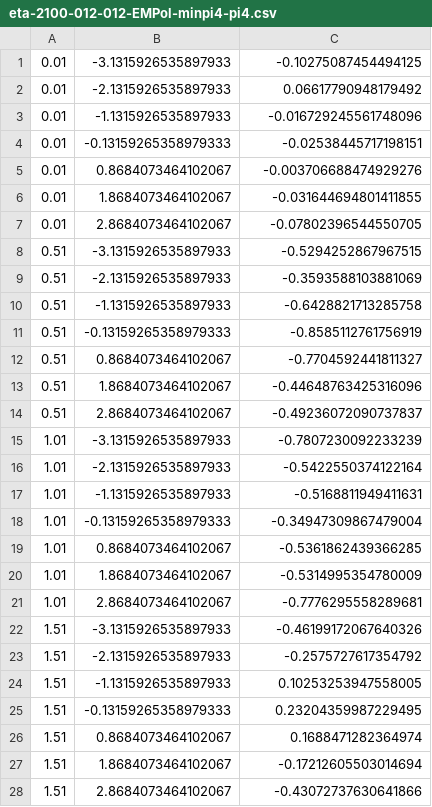
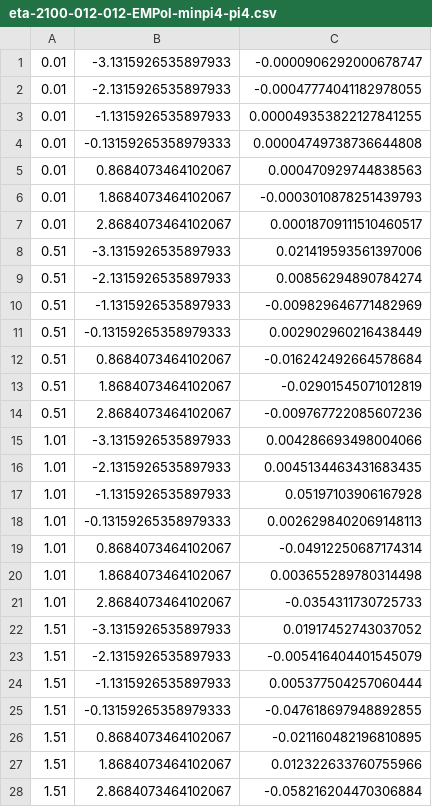
Before and after one commit to wentmich/GWs-Mechanical-Coupling, a CSV file: CoupledSpheres/radius0.2-thickness0.005/overlaps/eta-2100-012-012-EMPol-minpi4-pi4.csv, drawn as a sheet; only a part is shown; the diff covers the shown part only.

```diff
--- a/CoupledSpheres/radius0.2-thickness0.005/overlaps/eta-2100-012-012-EMPol-minpi4-pi4.csv
+++ b/CoupledSpheres/radius0.2-thickness0.005/overlaps/eta-2100-012-012-EMPol-minpi4-pi4.csv
@@ -1,28 +1,28 @@
-0.01,-3.1315926535897933,-0.10275087454494125
-0.01,-2.1315926535897933,0.06617790948179492
-0.01,-1.1315926535897933,-0.016729245561748096
-0.01,-0.13159265358979333,-0.02538445717198151
-0.01,0.8684073464102067,-0.003706688474929276
-0.01,1.8684073464102067,-0.031644694801411855
-0.01,2.8684073464102067,-0.07802396544550705
-0.51,-3.1315926535897933,-0.5294252867967515
-0.51,-2.1315926535897933,-0.3593588103881069
-0.51,-1.1315926535897933,-0.6428821713285758
-0.51,-0.13159265358979333,-0.8585112761756919
-0.51,0.8684073464102067,-0.7704592441811327
-0.51,1.8684073464102067,-0.44648763425316096
-0.51,2.8684073464102067,-0.49236072090737837
-1.01,-3.1315926535897933,-0.7807230092233239
-1.01,-2.1315926535897933,-0.5422550374122164
-1.01,-1.1315926535897933,-0.5168811949411631
-1.01,-0.13159265358979333,-0.34947309867479004
-1.01,0.8684073464102067,-0.5361862439366285
-1.01,1.8684073464102067,-0.5314995354780009
-1.01,2.8684073464102067,-0.7776295558289681
-1.51,-3.1315926535897933,-0.46199172067640326
-1.51,-2.1315926535897933,-0.2575727617354792
-1.51,-1.1315926535897933,0.10253253947558005
-1.51,-0.13159265358979333,0.23204359987229495
-1.51,0.8684073464102067,0.1688471282364974
-1.51,1.8684073464102067,-0.17212605503014694
-1.51,2.8684073464102067,-0.43072737630641866
+0.01,-3.1315926535897933,-0.0000906292000678747
+0.01,-2.1315926535897933,-0.00047774041182978055
+0.01,-1.1315926535897933,0.000049353822127841255
+0.01,-0.13159265358979333,0.00004749738736644808
+0.01,0.8684073464102067,0.000470929744838563
+0.01,1.8684073464102067,-0.0003010878251439793
+0.01,2.8684073464102067,0.00018709111510460517
+0.51,-3.1315926535897933,0.021419593561397006
+0.51,-2.1315926535897933,0.00856294890784274
+0.51,-1.1315926535897933,-0.009829646771482969
+0.51,-0.13159265358979333,0.002902960216438449
+0.51,0.8684073464102067,-0.016242492664578684
+0.51,1.8684073464102067,-0.02901545071012819
+0.51,2.8684073464102067,-0.009767722085607236
+1.01,-3.1315926535897933,0.004286693498004066
+1.01,-2.1315926535897933,0.0045134463431683435
+1.01,-1.1315926535897933,0.05197103906167928
+1.01,-0.13159265358979333,0.0026298402069148113
+1.01,0.8684073464102067,-0.04912250687174314
+1.01,1.8684073464102067,0.003655289780314498
+1.01,2.8684073464102067,-0.0354311730725733
+1.51,-3.1315926535897933,0.01917452743037052
+1.51,-2.1315926535897933,-0.005416404401545079
+1.51,-1.1315926535897933,0.005377504257060444
+1.51,-0.13159265358979333,-0.047618697948892855
+1.51,0.8684073464102067,-0.021160482196810895
+1.51,1.8684073464102067,0.012322633760755966
+1.51,2.8684073464102067,-0.058216204470306884
```
Also changed, not shown: 21 edited cells elsewhere in this file, CoupledSpheres/radius0.2-thickness0.005/overlaps/eta-220-012-012-EMPol-minpi4-pi4.csv, CoupledSpheres/radius0.2-thickness0.005/overlaps/eta-250-012-012-EMPol-minpi4-pi4.csv, 52 other files.
